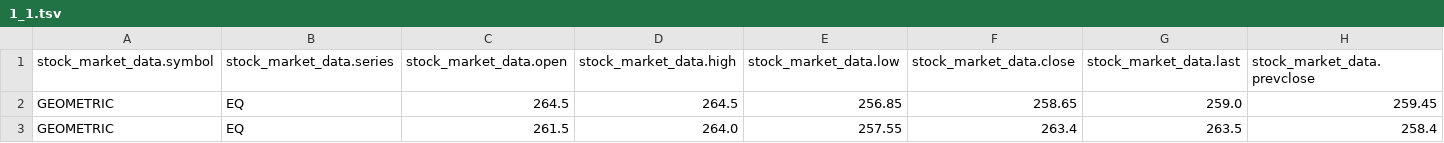
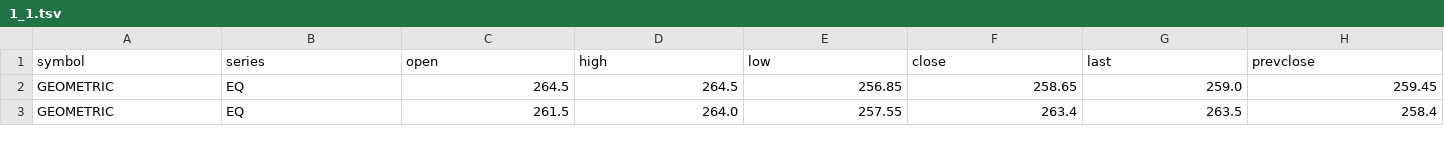
Before and after one commit to manavpatadia/STOCK_MARKET_ASSIGNMENT, a TSV file: stock_market_case_study/hive/1_1.tsv, drawn as a sheet; only a part is shown; removed rows and columns are numbered as before the commit, all else as after; rows hold the shown columns only; the diff names each change by its address in the sheet, - before the commit and + after, or states it on an @@ line.

```diff
--- a/stock_market_case_study/hive/1_1.tsv
+++ b/stock_market_case_study/hive/1_1.tsv
-row 1: stock_market_data.symbol | stock_market_data.series | stock_market_data.open | stock_market_data.high | stock_market_data.low | stock_market_data.close | stock_market_data.last | stock_market_data.prevclose
+row 1: symbol | series | open | high | low | close | last | prevclose
```
Also changed, not shown: stock_market_case_study/hive/3_1.tsv, stock_market_case_study/hive/3_2.tsv, 7 other files.
